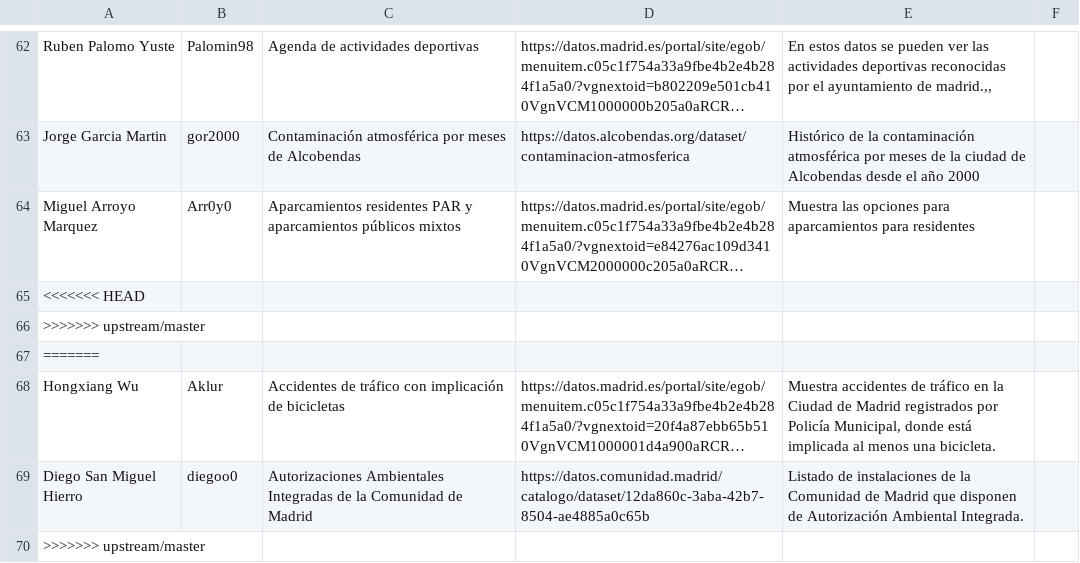
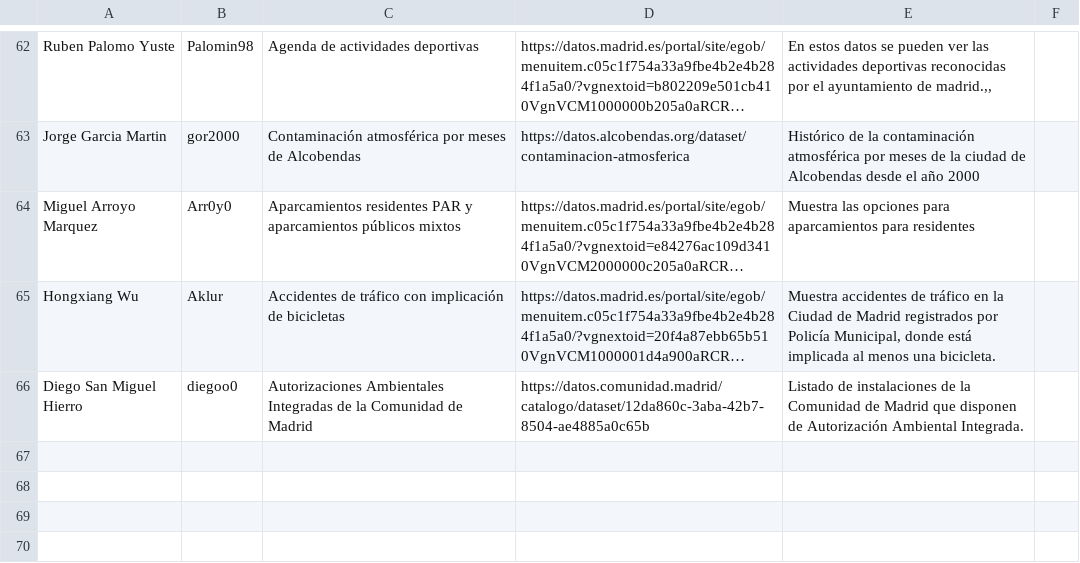
Before and after one commit to Guiiseell/Curso2021-2022, a CSV file: Assignment1/DatasetDescriptions.csv, drawn as a sheet; only a part is shown, gaps mark what is left out; long unchanged cells end in …; the diff names each change by its address in the sheet, - before the commit and + after, or states it on an @@ line.

Commit message:
Update DatasetDescriptions.csv

```diff
--- a/Assignment1/DatasetDescriptions.csv
+++ b/Assignment1/DatasetDescriptions.csv
-row 65: <<<<<<< HEAD
-row 66: >>>>>>> upstream/master
-row 67: =======
-row 70: >>>>>>> upstream/master
```
